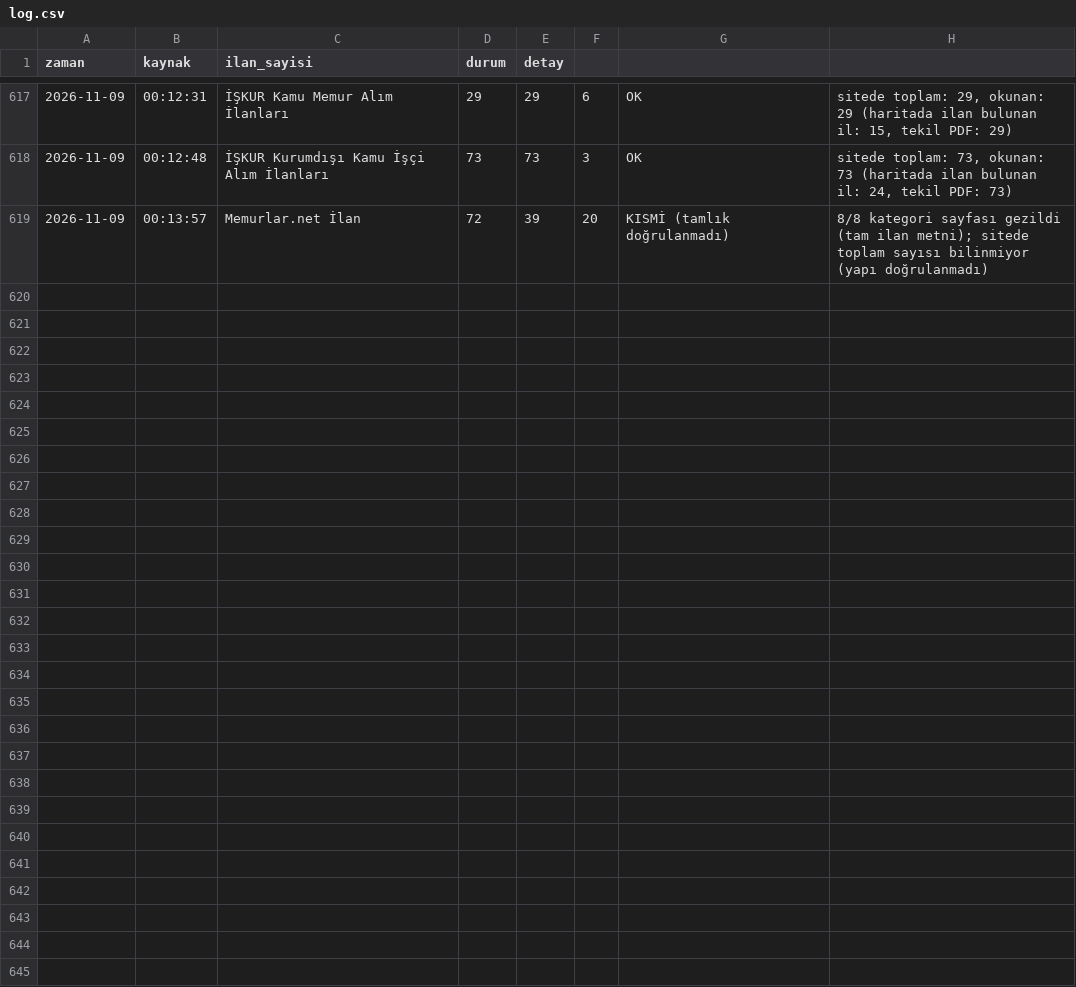
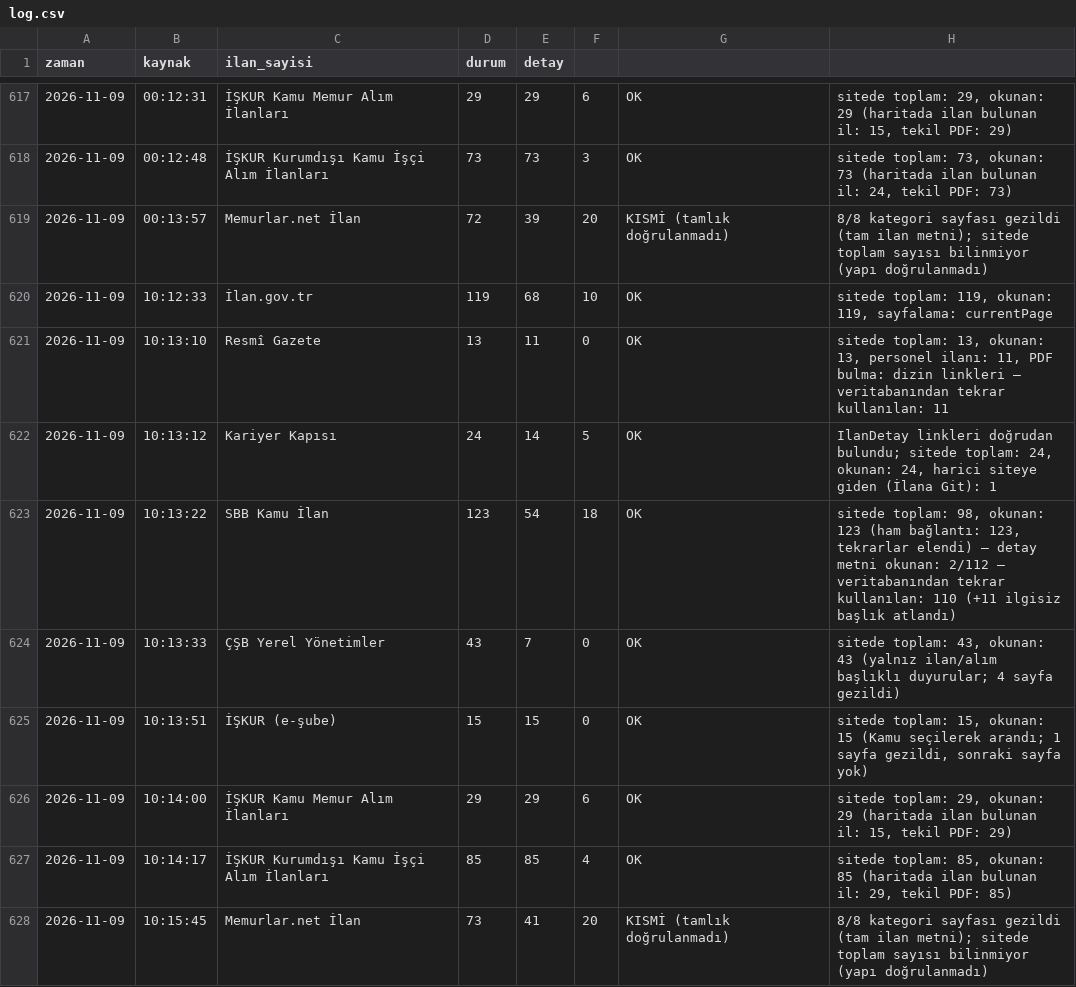
Before and after one commit to veyselbalck/kamu-takip, a CSV file: logs/log.csv, drawn as a sheet; only a part is shown, gaps mark what is left out; the diff names each change by its address in the sheet, - before the commit and + after, or states it on an @@ line.

Commit message:
Günlük ilan raporu güncellendi

```diff
--- a/logs/log.csv
+++ b/logs/log.csv
+row 620: 2026-11-09 | 10:12:33 | İlan.gov.tr | 119 | 68 | 10 | OK | sitede toplam: 119, okunan: 119, sayfalama: currentPage
+row 621: 2026-11-09 | 10:13:10 | Resmî Gazete | 13 | 11 | 0 | OK | sitede toplam: 13, okunan: 13, personel ilanı: 11, PDF bulma: dizin linkleri — veritabanından tekrar kullanılan: 11
+row 622: 2026-11-09 | 10:13:12 | Kariyer Kapısı | 24 | 14 | 5 | OK | IlanDetay linkleri doğrudan bulundu; sitede toplam: 24, okunan: 24, harici siteye giden (İlana Git): 1
+row 623: 2026-11-09 | 10:13:22 | SBB Kamu İlan | 123 | 54 | 18 | OK | sitede toplam: 98, okunan: 123 (ham bağlantı: 123, tekrarlar elendi) — detay metni okunan: 2/112 — veritabanından tekrar kullanılan: 110 (+11 ilgisiz başlık atlandı)
+row 624: 2026-11-09 | 10:13:33 | ÇŞB Yerel Yönetimler | 43 | 7 | 0 | OK | sitede toplam: 43, okunan: 43 (yalnız ilan/alım başlıklı duyurular; 4 sayfa gezildi)
+row 625: 2026-11-09 | 10:13:51 | İŞKUR (e-şube) | 15 | 15 | 0 | OK | sitede toplam: 15, okunan: 15 (Kamu seçilerek arandı; 1 sayfa gezildi, sonraki sayfa yok)
+row 626: 2026-11-09 | 10:14:00 | İŞKUR Kamu Memur Alım İlanları | 29 | 29 | 6 | OK | sitede toplam: 29, okunan: 29 (haritada ilan bulunan il: 15, tekil PDF: 29)
+row 627: 2026-11-09 | 10:14:17 | İŞKUR Kurumdışı Kamu İşçi Alım İlanları | 85 | 85 | 4 | OK | sitede toplam: 85, okunan: 85 (haritada ilan bulunan il: 29, tekil PDF: 85)
+row 628: 2026-11-09 | 10:15:45 | Memurlar.net İlan | 73 | 41 | 20 | KISMİ (tamlık doğrulanmadı) | 8/8 kategori sayfası gezildi (tam ilan metni); sitede toplam sayısı bilinmiyor (yapı doğrulanmadı)
```
Also changed, not shown: 11 other files.
